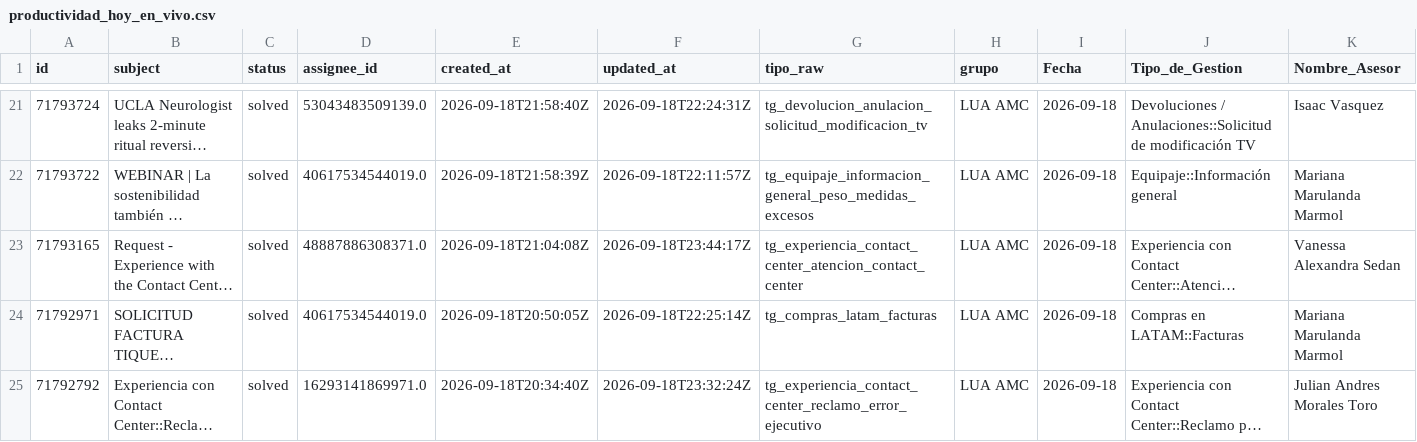
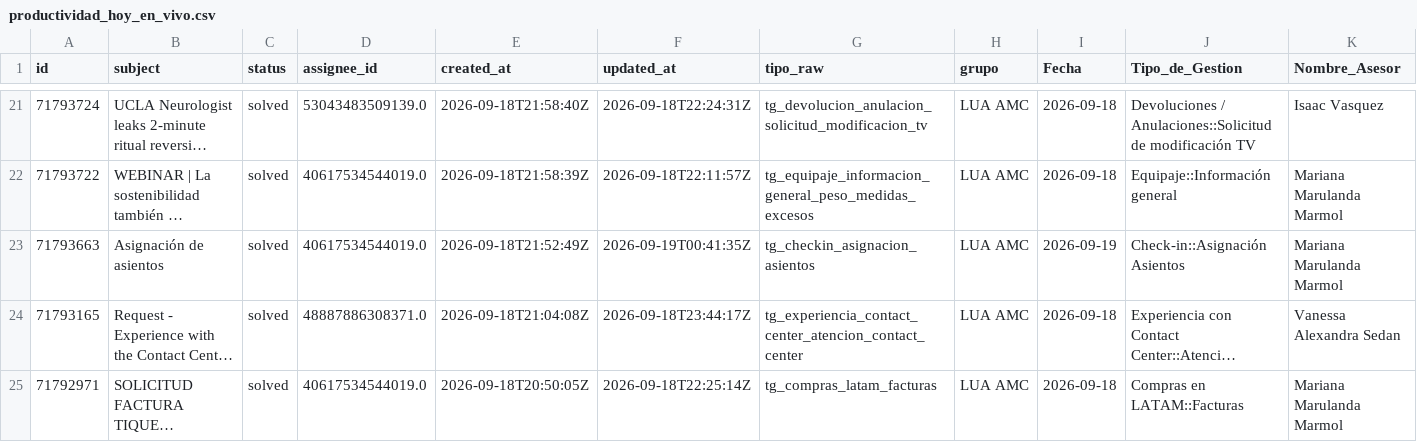
Before and after one commit to carlosmurilloealmacontact/presencia-genesys, a CSV file: data/zendesk/productividad_hoy_en_vivo.csv, drawn as a sheet; only a part is shown, gaps mark what is left out; the shorter side is filled out with more unchanged rows; long unchanged cells end in …; rows hold the shown columns only; the diff covers the shown part only; the diff names each change by its address in the sheet, - before the commit and + after, or states it on an @@ line.

Commit message:
Auto-sync Zendesk/Salesforce [2026-09-18 19:42]

```diff
--- a/data/zendesk/productividad_hoy_en_vivo.csv
+++ b/data/zendesk/productividad_hoy_en_vivo.csv
+row 23: 71793663 | Asignación de asientos | solved | 40617534544019.0 | 2026-09-18T21:52:49Z | 2026-09-19T00:41:35Z | tg_checkin_asignacion_asientos | LUA AMC | 2026-09-19 | Check-in::Asignación Asientos | Mariana Marulanda Marmol
```
Also changed, not shown: 1 added row and 4 edited cells elsewhere in this file, 2 other files.
